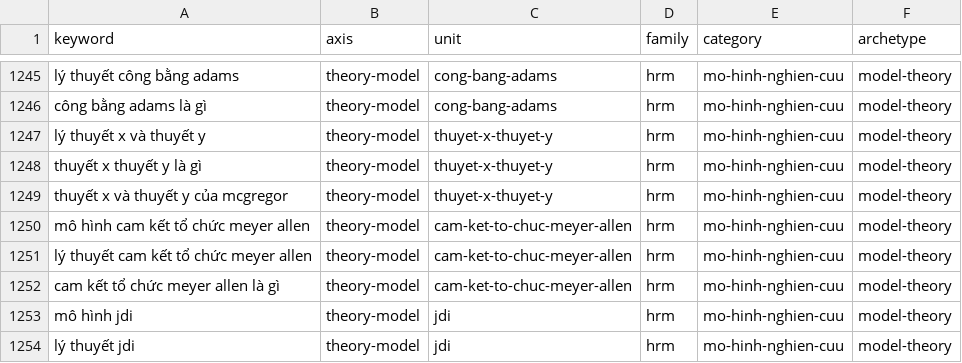
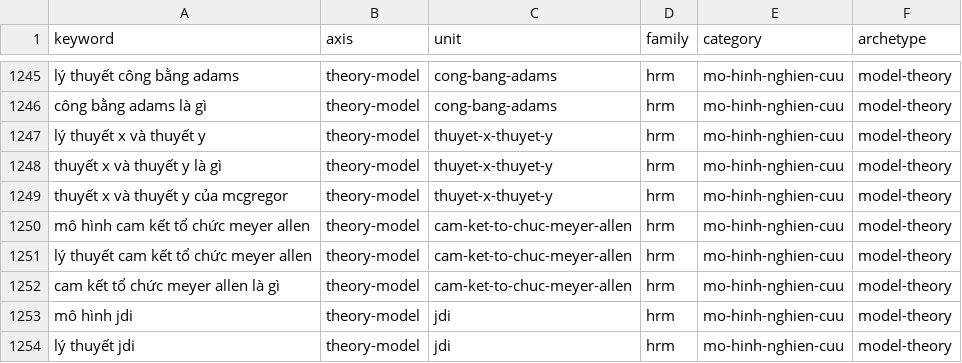
Before and after one commit to caobo171/dothesis, a TSV file: docs/seo/topic-bank/candidates.tsv, drawn as a sheet; only a part is shown, gaps mark what is left out.

```diff
--- a/docs/seo/topic-bank/candidates.tsv
+++ b/docs/seo/topic-bank/candidates.tsv
@@ -1247,3 +1247,3 @@ công bằng adams là gì	theory-model	cong-bang-adams	hrm	mo-hinh-nghien-cuu	m
 lý thuyết x và thuyết y	theory-model	thuyet-x-thuyet-y	hrm	mo-hinh-nghien-cuu	model-theory
-thuyết x thuyết y là gì	theory-model	thuyet-x-thuyet-y	hrm	mo-hinh-nghien-cuu	model-theory
+thuyết x và thuyết y là gì	theory-model	thuyet-x-thuyet-y	hrm	mo-hinh-nghien-cuu	model-theory
 thuyết x và thuyết y của mcgregor	theory-model	thuyet-x-thuyet-y	hrm	mo-hinh-nghien-cuu	model-theory
```
Also changed, not shown: docs/seo/topic-bank/axes/survey.tsv, docs/seo/topic-bank/axes/theory-model.tsv.
